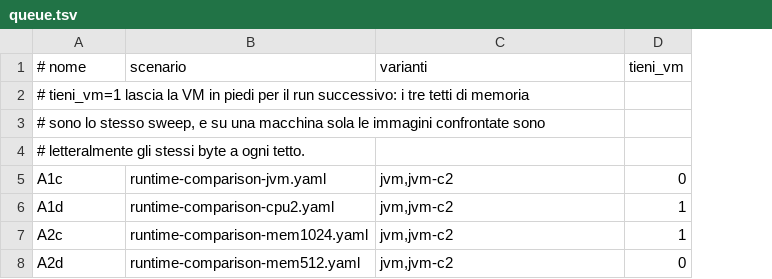
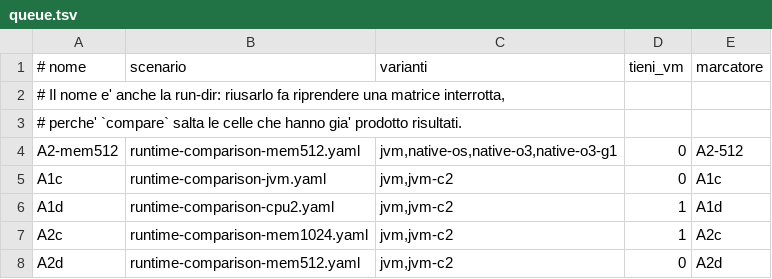
Before and after one commit to Nanofaas/nanofaas, a TSV file: docs/experiments/baseline-2026-08/queue.tsv, drawn as a sheet; removed rows and columns are numbered as before the commit, all else as after; the diff names each change by its address in the sheet, - before the commit and + after, or states it on an @@ line.

```diff
--- a/docs/experiments/baseline-2026-08/queue.tsv
+++ b/docs/experiments/baseline-2026-08/queue.tsv
+column E (marcatore), rows 5-8: A1c | A1d | A2c | A2d
-A2 (# nome): # tieni_vm=1 lascia la VM in piedi per il run successivo: i tre tetti di memoria
+A2 (# nome): # Il nome e' anche la run-dir: riusarlo fa riprendere una matrice interrotta,
-A3 (# nome): # sono lo stesso sweep, e su una macchina sola le immagini confrontate sono
+A3 (# nome): # perche' `compare` salta le celle che hanno gia' prodotto risultati.
-row 4: # letteralmente gli stessi byte a ogni tetto.
+row 4: A2-mem512 | runtime-comparison-mem512.yaml | jvm,native-os,native-o3,native-o3-g1 | 0 | A2-512
```
Also changed, not shown: 2 other files.
